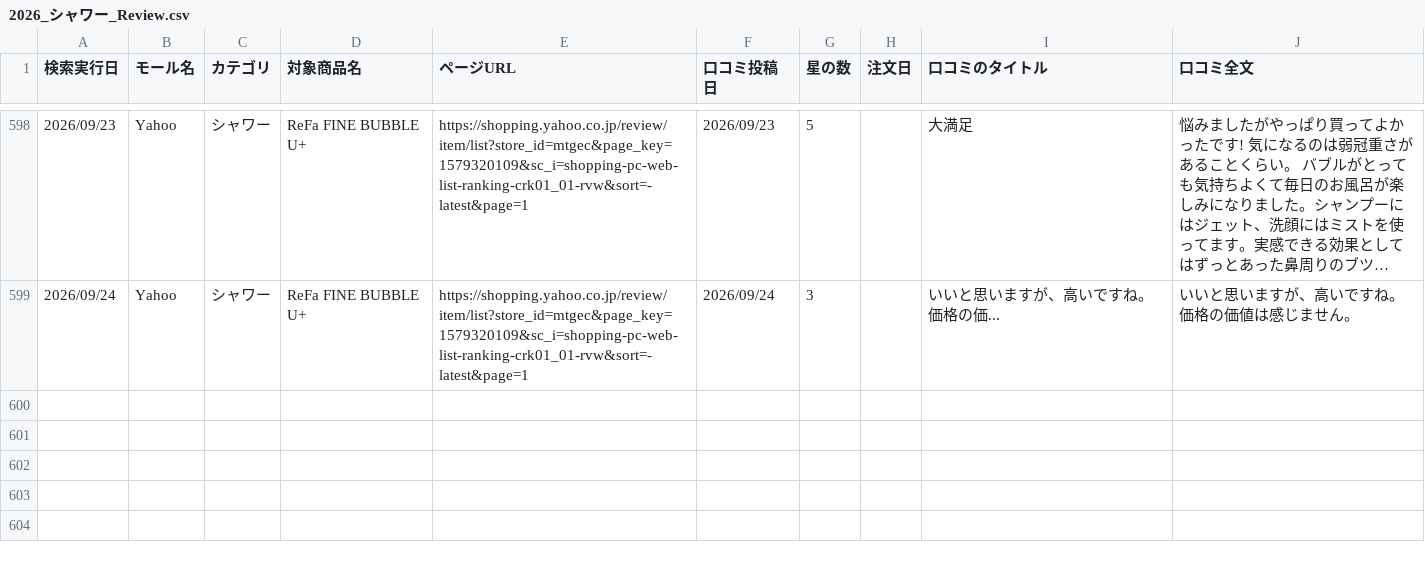
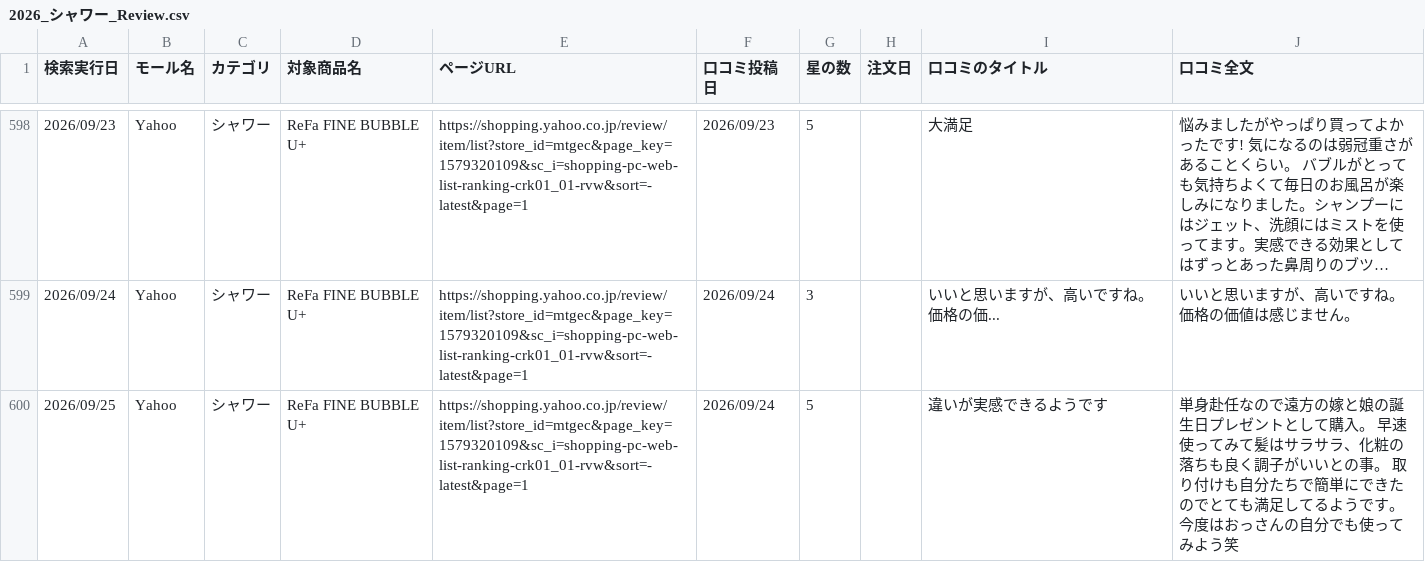
Before and after one commit to Beautech-1G/Review_scraper, a CSV file: review_csv/2026_シャワー_Review.csv, drawn as a sheet; only a part is shown, gaps mark what is left out; long unchanged cells end in ….

```diff
--- a/review_csv/2026_シャワー_Review.csv
+++ b/review_csv/2026_シャワー_Review.csv
@@ -599 +599,2 @@
 2026/09/24,Yahoo,シャワー,ReFa FINE BUBBLE U+,https://shopping.yahoo.co.jp/review/item/list?store_id=mtgec&page_key=1579320109&sc_i=shopping-pc-web-list-ranking-crk01_01-rvw&sort=-latest&page=1,2026/09/24,3,,いいと思いますが、高いですね。価格の価...,いいと思いますが、高いですね。価格の価値は感じません。
+2026/09/25,Yahoo,シャワー,ReFa FINE BUBBLE U+,https://shopping.yahoo.co.jp/review/item/list?store_id=mtgec&page_key=1579320109&sc_i=shopping-pc-web-list-ranking-crk01_01-rvw&sort=-latest&page=1,2026/09/24,5,,違いが実感できるようです,単身赴任なので遠方の嫁と娘の誕生日プレゼントとして購入。 早速使ってみて髪はサラサラ、化粧の落ちも良く調子がいいとの事。 取り付けも自分たちで簡単にできたのでとても満足してるようです。 今度はおっさんの自分でも使ってみよう笑
```
